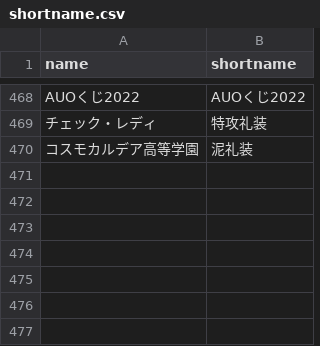
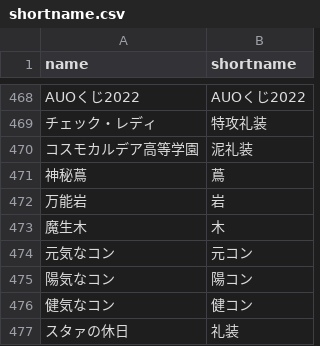
Before and after one commit to fgosc/fgoscdata, a CSV file: shortname.csv, drawn as a sheet; only a part is shown, gaps mark what is left out; the diff names each change by its address in the sheet, - before the commit and + after, or states it on an @@ line.

```diff
--- a/shortname.csv
+++ b/shortname.csv
+row 471: 神秘蔦 | 蔦
+row 472: 万能岩 | 岩
+row 473: 魔生木 | 木
+row 474: 元気なコン | 元コン
+row 475: 陽気なコン | 陽コン
+row 476: 健気なコン | 健コン
+row 477: スタァの休日 | 礼装
```
Also changed, not shown: 2 other files.
